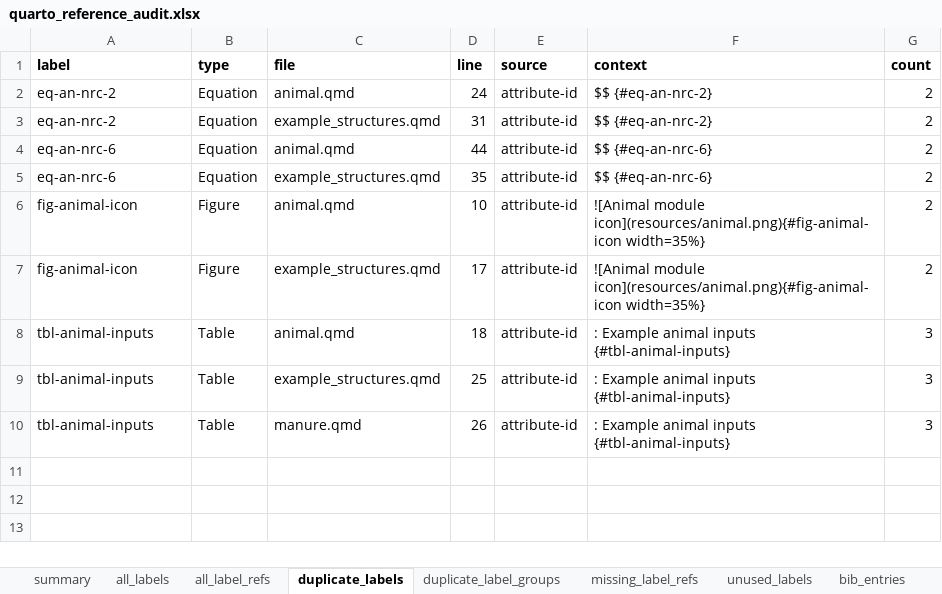
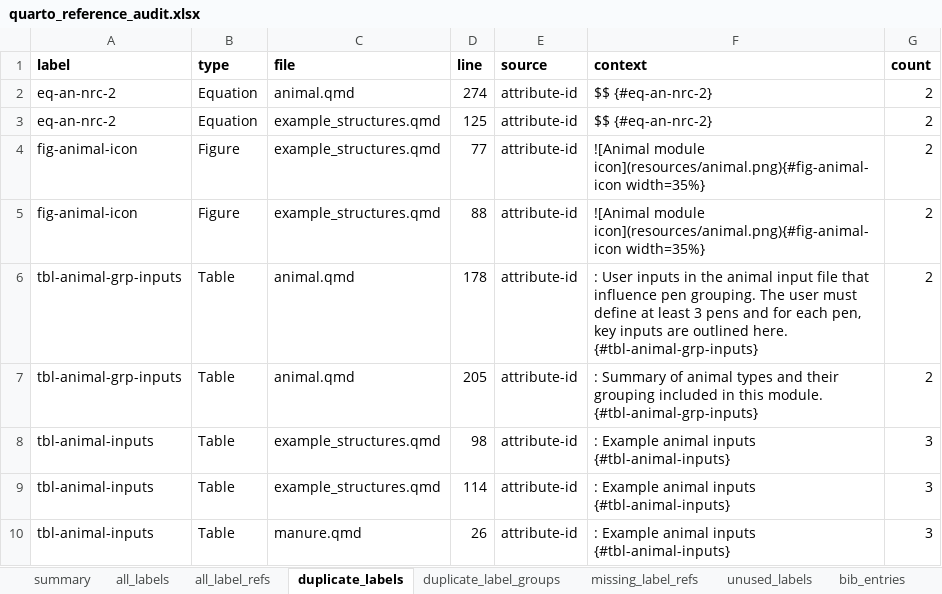
Before and after one commit to RuminantFarmSystems/RuFaS, an Excel workbook: docs/scientific/quarto-scidoc/quarto_reference_audit.xlsx, sheet duplicate_labels, drawn as a sheet; values as stored, in another font and other column widths than the file's, no borders; removed rows and columns are numbered as before the commit, all else as after; the diff names each change by its address in the sheet, - before the commit and + after, or states it on an @@ line.

Commit message:
draft example template for animal doc

```diff
--- a/docs/scientific/quarto-scidoc/quarto_reference_audit.xlsx (sheet duplicate_labels)
+++ b/docs/scientific/quarto-scidoc/quarto_reference_audit.xlsx (sheet duplicate_labels)
-D2 (line): 24
+D2 (line): 274
-D3 (line): 31
+D3 (line): 125
-row 4: eq-an-nrc-6 | Equation | animal.qmd | 44 | attribute-id | $$ {#eq-an-nrc-6} | 2
-row 5: eq-an-nrc-6 | Equation | example_structures.qmd | 35 | attribute-id | $$ {#eq-an-nrc-6} | 2
-C4 (file): animal.qmd
+C4 (file): example_structures.qmd
-D4 (line): 10
+D4 (line): 77
-D5 (line): 17
+D5 (line): 88
+row 6: tbl-animal-grp-inputs | Table | animal.qmd | 178 | attribute-id | : User inputs in the animal input file that influence pen grouping. The user must define at least 3 pens and for each pen, key inputs are outlined here. {#tbl-animal-grp-inputs} | 2
+row 7: tbl-animal-grp-inputs | Table | animal.qmd | 205 | attribute-id | : Summary of animal types and their grouping included in this module. {#tbl-animal-grp-inputs} | 2
-C8 (file): animal.qmd
+C8 (file): example_structures.qmd
-D8 (line): 18
+D8 (line): 98
-D9 (line): 25
+D9 (line): 114
```
Also changed, not shown: sheet all_labels, sheet unused_labels, sheet bib_citations, sheet duplicate_bib_keys, sheet all_label_refs, sheet hyperlinks, 14 more sheets, 33 other files.
